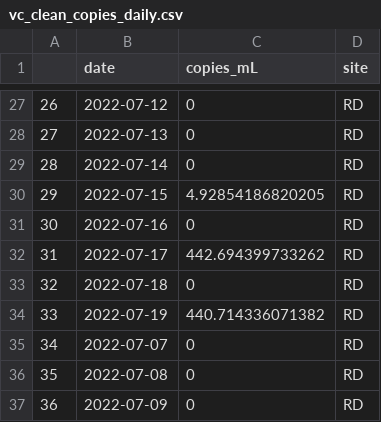
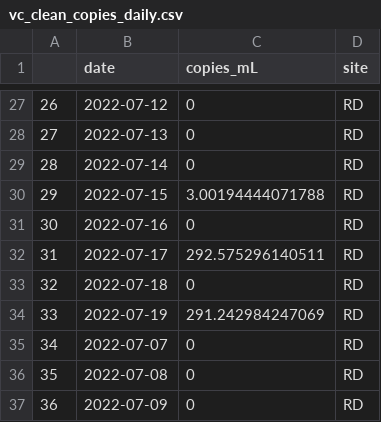
Before and after one commit to Nwgreen6283/_TX_DUST_, a CSV file: data/processed_data/vc_clean_copies_daily.csv, drawn as a sheet; only a part is shown, gaps mark what is left out; the diff covers the shown part only.

```diff
--- a/data/processed_data/vc_clean_copies_daily.csv
+++ b/data/processed_data/vc_clean_copies_daily.csv
@@ -29,7 +29,7 @@
 "28","2022-07-14",0,"RD"
-"29","2022-07-15",4.92854186820205,"RD"
+"29","2022-07-15",3.00194444071788,"RD"
 "30","2022-07-16",0,"RD"
-"31","2022-07-17",442.694399733262,"RD"
+"31","2022-07-17",292.575296140511,"RD"
 "32","2022-07-18",0,"RD"
-"33","2022-07-19",440.714336071382,"RD"
+"33","2022-07-19",291.242984247069,"RD"
 "34","2022-07-07",0,"RD"
```
Also changed, not shown: 13 edited cells elsewhere in this file, data/processed_data/va_clean_copies_monthly.csv, 8 other files.
